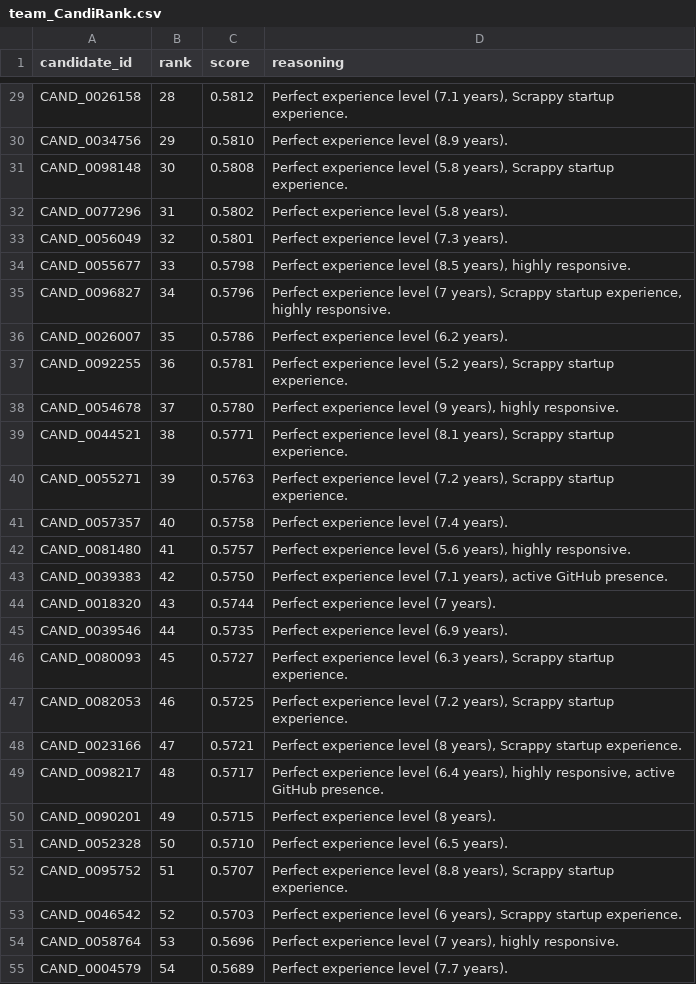
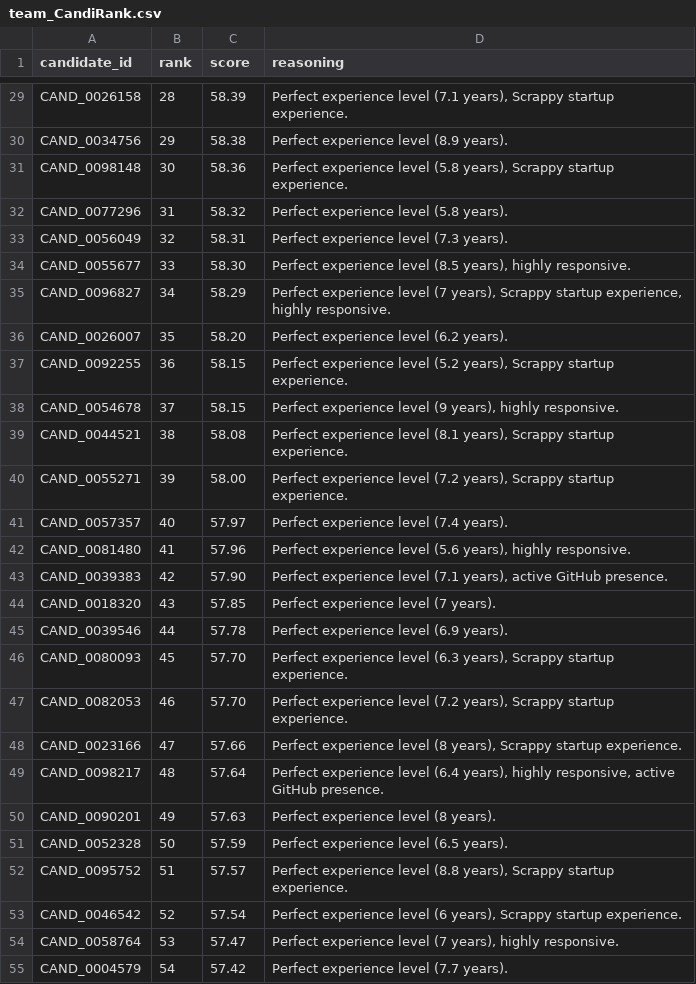
Before and after one commit to chaitrali-code/CandiRank, a CSV file: data/team_CandiRank.csv, drawn as a sheet; only a part is shown, gaps mark what is left out; the diff covers the shown part only; the diff names each change by its address in the sheet, - before the commit and + after, or states it on an @@ line.

```diff
--- a/data/team_CandiRank.csv
+++ b/data/team_CandiRank.csv
-C29 (score): 0.5812
+C29 (score): 58.39
-C30 (score): 0.5810
+C30 (score): 58.38
-C31 (score): 0.5808
+C31 (score): 58.36
-C32 (score): 0.5802
+C32 (score): 58.32
-C33 (score): 0.5801
+C33 (score): 58.31
-C34 (score): 0.5798
+C34 (score): 58.30
-C35 (score): 0.5796
+C35 (score): 58.29
-C36 (score): 0.5786
+C36 (score): 58.20
-C37 (score): 0.5781
+C37 (score): 58.15
-C38 (score): 0.5780
+C38 (score): 58.15
-C39 (score): 0.5771
+C39 (score): 58.08
-C40 (score): 0.5763
+C40 (score): 58.00
-C41 (score): 0.5758
+C41 (score): 57.97
-C42 (score): 0.5757
+C42 (score): 57.96
-C43 (score): 0.5750
+C43 (score): 57.90
-C44 (score): 0.5744
+C44 (score): 57.85
-C45 (score): 0.5735
+C45 (score): 57.78
-C46 (score): 0.5727
+C46 (score): 57.70
-C47 (score): 0.5725
+C47 (score): 57.70
-C48 (score): 0.5721
+C48 (score): 57.66
-C49 (score): 0.5717
+C49 (score): 57.64
-C50 (score): 0.5715
+C50 (score): 57.63
-C51 (score): 0.5710
+C51 (score): 57.59
-C52 (score): 0.5707
+C52 (score): 57.57
-C53 (score): 0.5703
+C53 (score): 57.54
-C54 (score): 0.5696
+C54 (score): 57.47
-C55 (score): 0.5689
+C55 (score): 57.42
```
Also changed, not shown: 73 edited cells elsewhere in this file, 2 other files.
